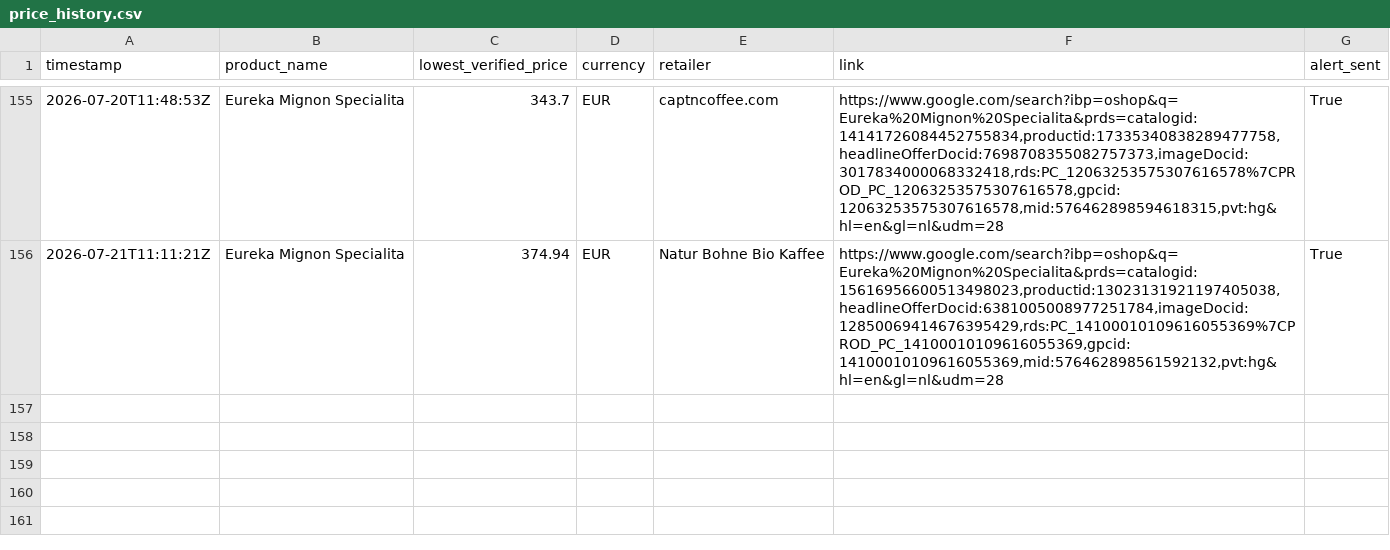
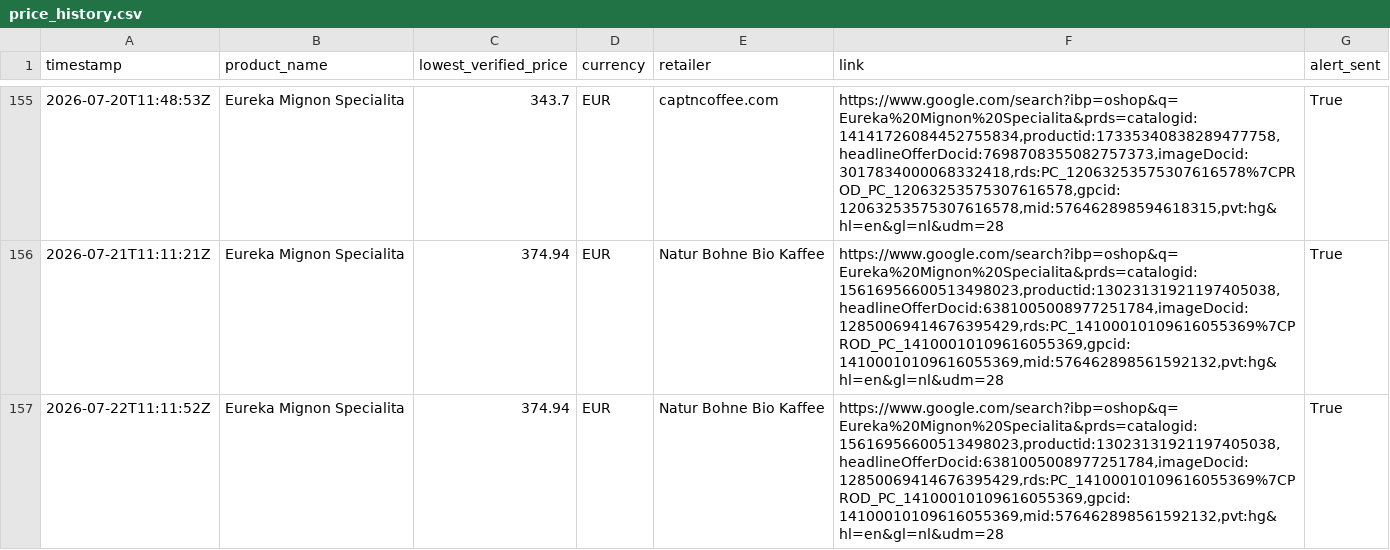
Before and after one commit to Thakkennes/price-tracker, a CSV file: price_history.csv, drawn as a sheet; only a part is shown, gaps mark what is left out.

```diff
--- a/price_history.csv
+++ b/price_history.csv
@@ -156 +156,2 @@ timestamp,product_name,lowest_verified_price,currency,retailer,link,alert_sent
 2026-07-21T11:11:21Z,Eureka Mignon Specialita,374.94,EUR,Natur Bohne Bio Kaffee,"https://www.google.com/search?ibp=oshop&q=Eureka%20Mignon%20Specialita&prds=catalogid:15616956600513498023,productid:13023131921197405038,headlineOfferDocid:6381005008977251784,imageDocid:12850069414676395429,rds:PC_14100010109616055369%7CPROD_PC_14100010109616055369,gpcid:14100010109616055369,mid:576462898561592132,pvt:hg&hl=en&gl=nl&udm=28",True
+2026-07-22T11:11:52Z,Eureka Mignon Specialita,374.94,EUR,Natur Bohne Bio Kaffee,"https://www.google.com/search?ibp=oshop&q=Eureka%20Mignon%20Specialita&prds=catalogid:15616956600513498023,productid:13023131921197405038,headlineOfferDocid:6381005008977251784,imageDocid:12850069414676395429,rds:PC_14100010109616055369%7CPROD_PC_14100010109616055369,gpcid:14100010109616055369,mid:576462898561592132,pvt:hg&hl=en&gl=nl&udm=28",True
```
